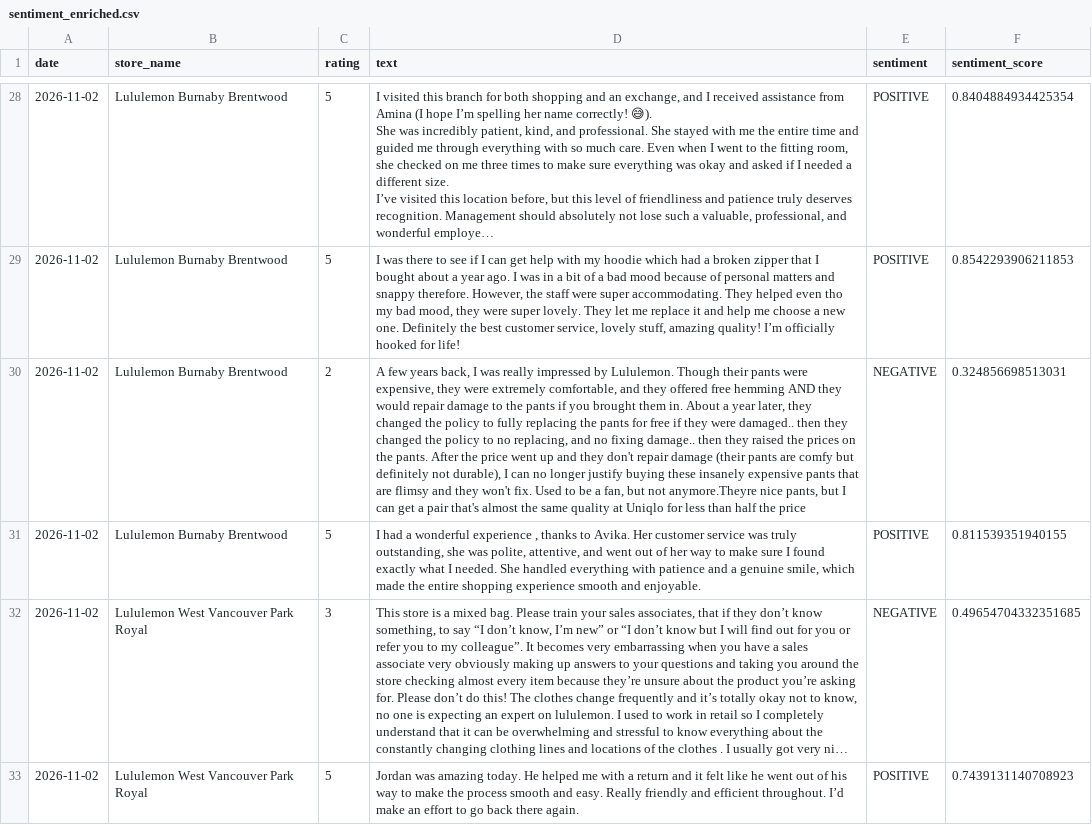
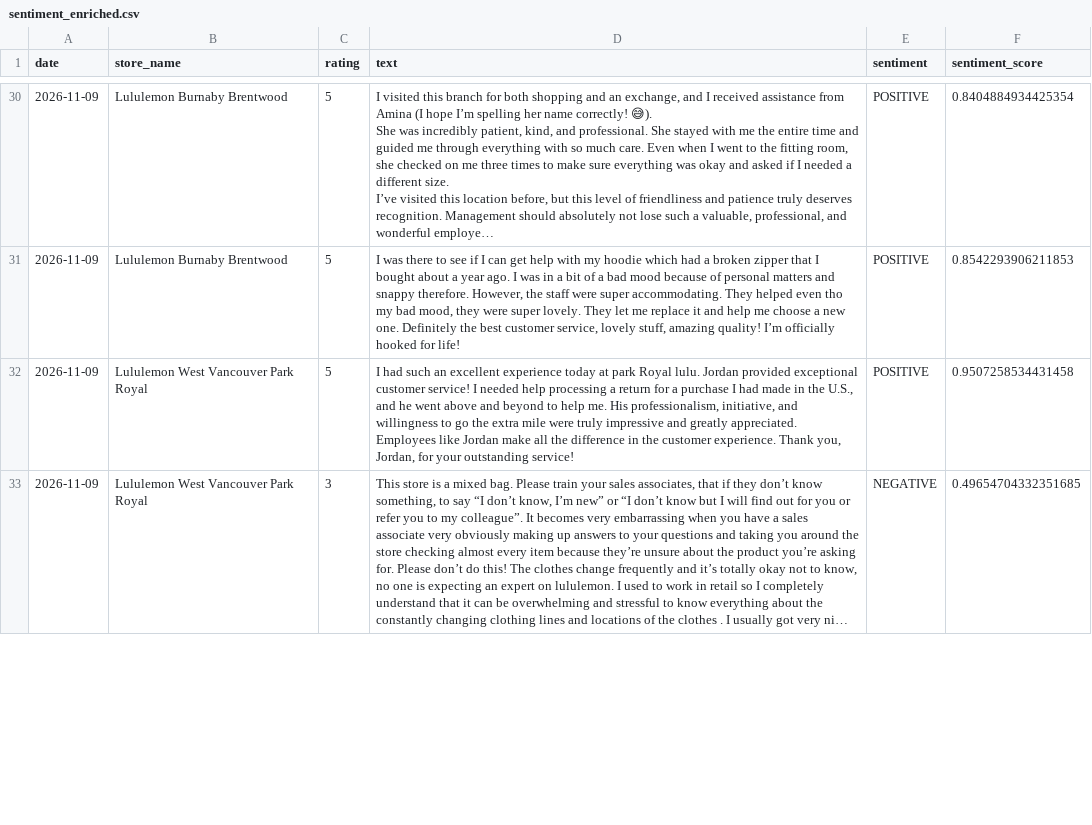
Before and after one commit to pcadic/lululemon-ai-business-insights, a CSV file: data/processed/sentiment_enriched.csv, drawn as a sheet; only a part is shown, gaps mark what is left out; long unchanged cells end in …; removed rows and columns are numbered as before the commit, all else as after; the diff covers the shown part only; the diff names each change by its address in the sheet, - before the commit and + after, or states it on an @@ line.

```diff
--- a/data/processed/sentiment_enriched.csv
+++ b/data/processed/sentiment_enriched.csv
-A30:A31 (date): 2026-11-02
+A30:A31 (date): 2026-11-09
-row 30: 2026-11-02 | Lululemon Burnaby Brentwood | 2 | A few years back, I was really impressed by Lululemon. Though their pants were expensive, they were extremely comfortable, and they offered free hemming AND they would repair damage to the pants if you brought them in. About a year later, they changed the policy to fully replacing the pants for free if they were damaged.. then they changed the policy to no replacing, and no fixing damage.. then they raised the prices on the pants. After the price went up and they don't repair damage (their pants are comfy but definitely not durable), I can no longer justify buying these insanely expensive pants that are flimsy and they won't fix. Used to be a fan, but not anymore.Theyre nice pants, but I can get a pair that's almost the same quality at Uniqlo for less than half the price | NEGATIVE | 0.324856698513031
-A32:A33 (date): 2026-11-02
+A32:A33 (date): 2026-11-09
-B32 (store_name): Lululemon Burnaby Brentwood
+B32 (store_name): Lululemon West Vancouver Park Royal
-D32 (text): I had a wonderful experience , thanks to Avika. Her customer service was truly outstanding, she was polite, attentive, and went out of her way to make sure I found exactly what I needed. She handled everything with patience and a genuine smile, which made the entire shopping experience smooth and enjoyable.
+D32 (text): I had such an excellent experience today at park Royal lulu. Jordan provided exceptional customer service! I needed help processing a return for a purchase I had made in the U.S., and he went above and beyond to help me. His professionalism, initiative, and willingness to go the extra mile were truly impressive and greatly appreciated. Employees like Jordan make all the difference in the customer experience. Thank you, Jordan, for your outstanding service!
-F32 (sentiment_score): 0.811539351940155
+F32 (sentiment_score): 0.9507258534431458
-row 33: 2026-11-02 | Lululemon West Vancouver Park Royal | 5 | Jordan was amazing today. He helped me with a return and it felt like he went out of his way to make the process smooth and easy. Really friendly and efficient throughout. I’d make an effort to go back there again. | POSITIVE | 0.7439131140708923
```
Also changed, not shown: 11 added rows, 9 removed rows and 20 edited cells elsewhere in this file, data/processed/business_insights.csv, data/processed/topic_enriched.csv.
